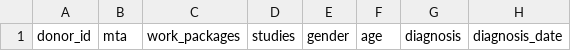
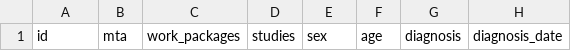
Before and after one commit to dkfz-unite/unite, a TSV file: Unite.Web/Client/public/templates/donors.tsv, drawn as a sheet; only a part is shown; the diff names each change by its address in the sheet, - before the commit and + after, or states it on an @@ line.

Commit message:
Update donors template tsv

```diff
--- a/Unite.Web/Client/public/templates/donors.tsv
+++ b/Unite.Web/Client/public/templates/donors.tsv
-A1: donor_id
+A1: id
-E1: gender
+E1: sex
```
